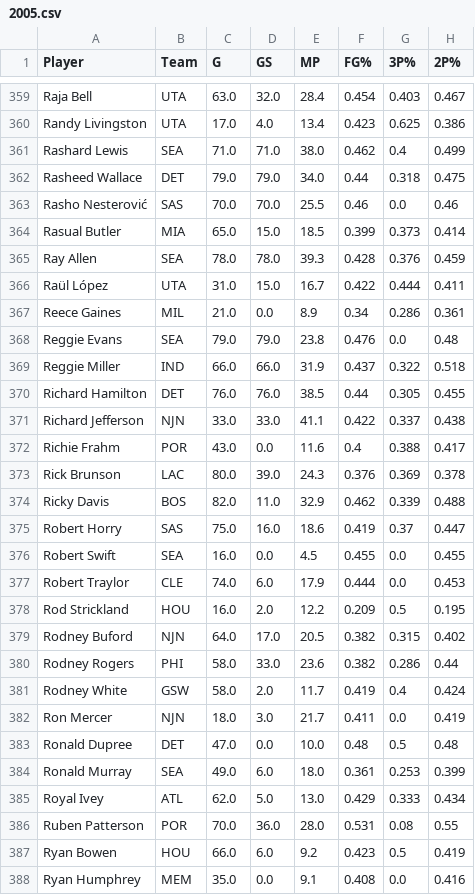
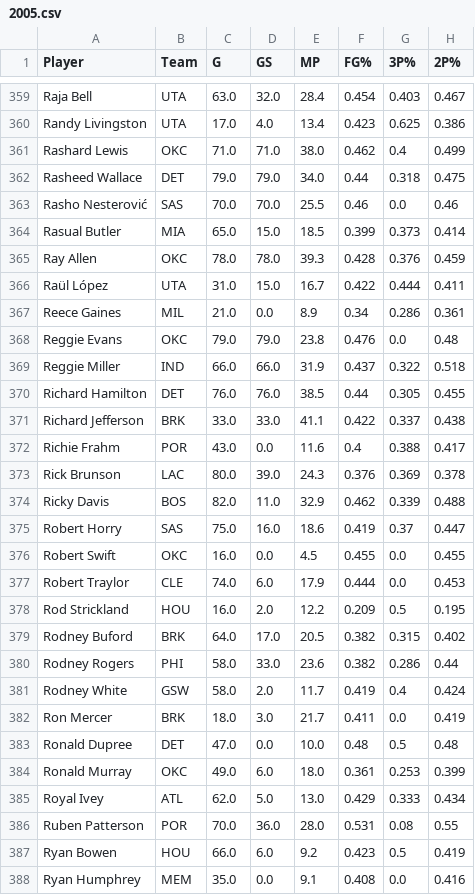
Before and after one commit to sjkevinnguyen/Nba-mvp-predictor, a CSV file: data/2005.csv, drawn as a sheet; only a part is shown, gaps mark what is left out; the diff covers the shown part only; the diff names each change by its address in the sheet, - before the commit and + after, or states it on an @@ line.

```diff
--- a/data/2005.csv
+++ b/data/2005.csv
-B361 (Team): SEA
+B361 (Team): OKC
-B365 (Team): SEA
+B365 (Team): OKC
-B368 (Team): SEA
+B368 (Team): OKC
-B371 (Team): NJN
+B371 (Team): BRK
-B376 (Team): SEA
+B376 (Team): OKC
-B379 (Team): NJN
+B379 (Team): BRK
-B382 (Team): NJN
+B382 (Team): BRK
-B384 (Team): SEA
+B384 (Team): OKC
```
Also changed, not shown: 58 edited cells elsewhere in this file, data/2004.csv, data/2006.csv, 17 other files.
